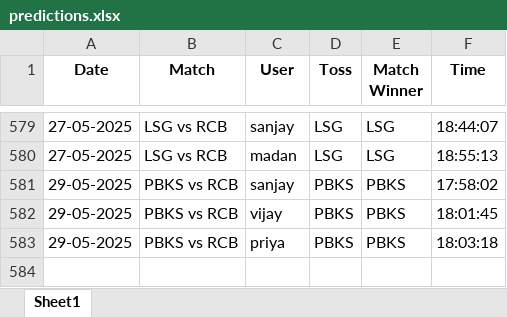
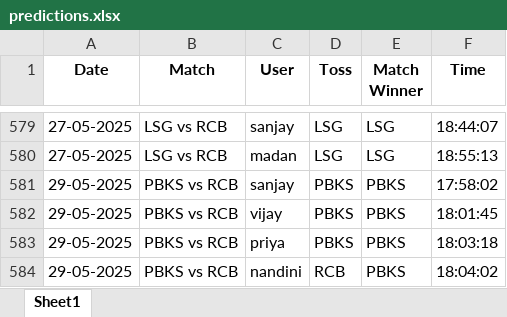
Before and after one commit to krshnavij/IPL_2025, an Excel workbook: predictions.xlsx, sheet Sheet1, drawn as a sheet; only a part is shown, gaps mark what is left out; values as stored, in another font and other column widths than the file's, no borders; the diff names each change by its address in the sheet, - before the commit and + after, or states it on an @@ line.

Commit message:
Update shared predictions

```diff
--- a/predictions.xlsx (sheet Sheet1)
+++ b/predictions.xlsx (sheet Sheet1)
+row 584: 29-05-2025 | PBKS vs RCB | nandini | RCB | PBKS | 18:04:02
```
